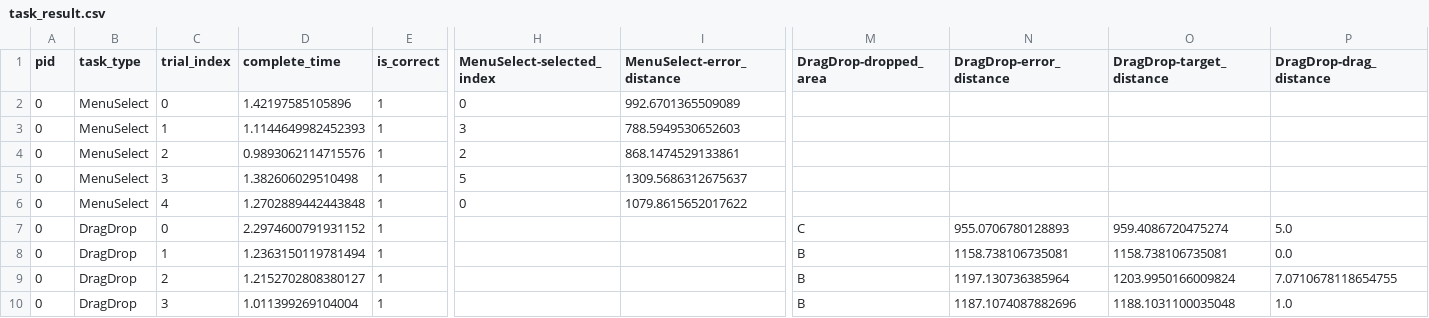
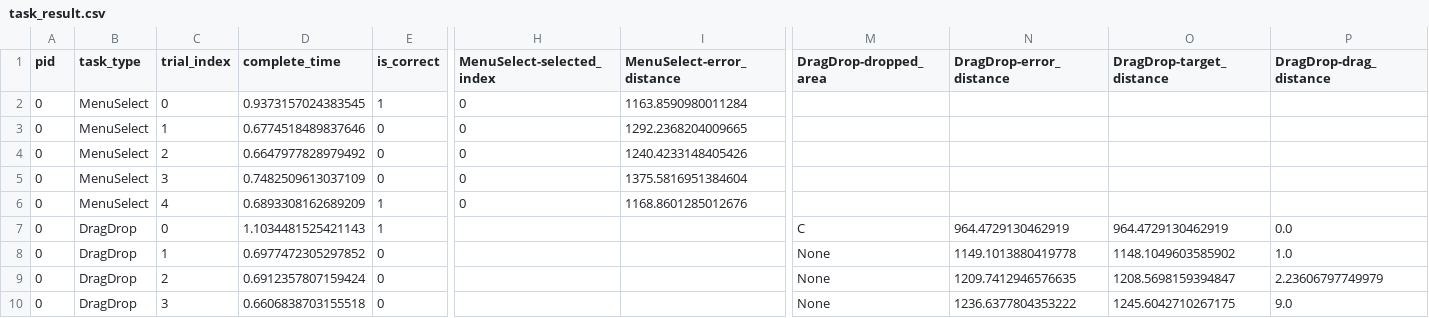
Before and after one commit to Tanimal19/gesture_desktop_control, a CSV file: evaluation_study/datasets/p0/task_result.csv, drawn as a sheet; only a part is shown, gaps mark what is left out; the diff covers the shown part only; the diff names each change by its address in the sheet, - before the commit and + after, or states it on an @@ line.

```diff
--- a/evaluation_study/datasets/p0/task_result.csv
+++ b/evaluation_study/datasets/p0/task_result.csv
-D2 (complete_time): 1.42197585105896
+D2 (complete_time): 0.9373157024383545
-I2 (MenuSelect-error_distance): 992.6701365509089
+I2 (MenuSelect-error_distance): 1163.8590980011284
-D3 (complete_time): 1.1144649982452393
+D3 (complete_time): 0.6774518489837646
-E3:E5 (is_correct): 1
+E3:E5 (is_correct): 0
-H3 (MenuSelect-selected_index): 3
+H3 (MenuSelect-selected_index): 0
-I3 (MenuSelect-error_distance): 788.5949530652603
+I3 (MenuSelect-error_distance): 1292.2368204009665
-D4 (complete_time): 0.9893062114715576
+D4 (complete_time): 0.6647977828979492
-H4 (MenuSelect-selected_index): 2
+H4 (MenuSelect-selected_index): 0
-I4 (MenuSelect-error_distance): 868.1474529133861
+I4 (MenuSelect-error_distance): 1240.4233148405426
-D5 (complete_time): 1.382606029510498
+D5 (complete_time): 0.7482509613037109
-H5 (MenuSelect-selected_index): 5
+H5 (MenuSelect-selected_index): 0
-I5 (MenuSelect-error_distance): 1309.5686312675637
+I5 (MenuSelect-error_distance): 1375.5816951384604
-D6 (complete_time): 1.2702889442443848
+D6 (complete_time): 0.6893308162689209
-I6 (MenuSelect-error_distance): 1079.8615652017622
+I6 (MenuSelect-error_distance): 1168.8601285012676
-D7 (complete_time): 2.2974600791931152
+D7 (complete_time): 1.1034481525421143
-N7 (DragDrop-error_distance): 955.0706780128893
+N7 (DragDrop-error_distance): 964.4729130462919
-O7 (DragDrop-target_distance): 959.4086720475274
+O7 (DragDrop-target_distance): 964.4729130462919
-P7 (DragDrop-drag_distance): 5.0
+P7 (DragDrop-drag_distance): 0.0
-D8 (complete_time): 1.2363150119781494
+D8 (complete_time): 0.6977472305297852
-E8:E10 (is_correct): 1
+E8:E10 (is_correct): 0
-M8:M10 (DragDrop-dropped_area): B
+M8:M10 (DragDrop-dropped_area): None
-N8 (DragDrop-error_distance): 1158.738106735081
+N8 (DragDrop-error_distance): 1149.1013880419778
-O8 (DragDrop-target_distance): 1158.738106735081
+O8 (DragDrop-target_distance): 1148.1049603585902
-P8 (DragDrop-drag_distance): 0.0
+P8 (DragDrop-drag_distance): 1.0
-D9 (complete_time): 1.2152702808380127
+D9 (complete_time): 0.6912357807159424
-N9 (DragDrop-error_distance): 1197.130736385964
+N9 (DragDrop-error_distance): 1209.7412946576635
-O9 (DragDrop-target_distance): 1203.9950166009824
+O9 (DragDrop-target_distance): 1208.5698159394847
-P9 (DragDrop-drag_distance): 7.0710678118654755
+P9 (DragDrop-drag_distance): 2.23606797749979
-D10 (complete_time): 1.011399269104004
+D10 (complete_time): 0.6606838703155518
-N10 (DragDrop-error_distance): 1187.1074087882696
+N10 (DragDrop-error_distance): 1236.6377804353222
-O10 (DragDrop-target_distance): 1188.1031100035048
+O10 (DragDrop-target_distance): 1245.6042710267175
-P10 (DragDrop-drag_distance): 1.0
+P10 (DragDrop-drag_distance): 9.0
```
Also changed, not shown: 25 edited cells elsewhere in this file, 3 other files.
